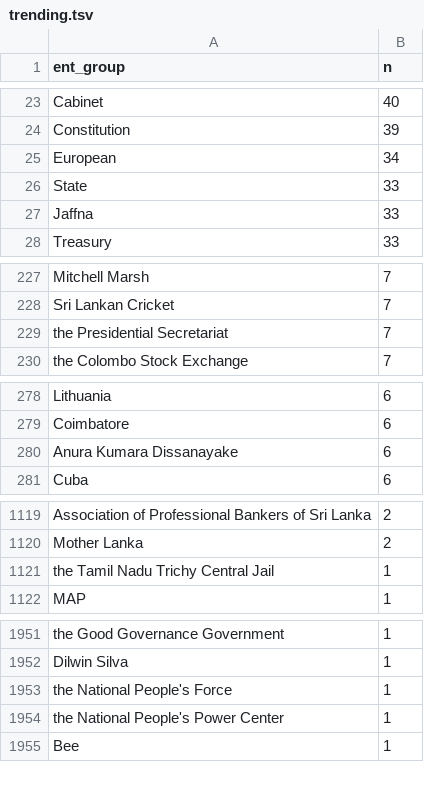
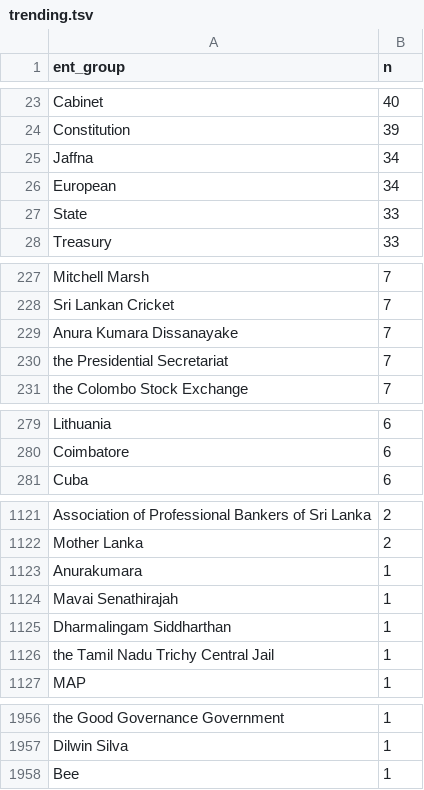
Before and after one commit to nuuuwan/news_lk2, a TSV file: trending.tsv, drawn as a sheet; only a part is shown, gaps mark what is left out; removed rows and columns are numbered as before the commit, all else as after; the diff covers the shown part only; the diff names each change by its address in the sheet, - before the commit and + after, or states it on an @@ line.

Commit message:
Updated data Sat Jun 25 23:59:13 UTC 2022

```diff
--- a/trending.tsv
+++ b/trending.tsv
+row 25: Jaffna | 34
-row 27: Jaffna | 33
+row 229: Anura Kumara Dissanayake | 7
-row 280: Anura Kumara Dissanayake | 6
+row 1123: Anurakumara | 1
+row 1124: Mavai Senathirajah | 1
+row 1125: Dharmalingam Siddharthan | 1
-row 1953: the National People's Force | 1
-row 1954: the National People's Power Center | 1
```
Also changed, not shown: 2 added rows elsewhere in this file, 6 other files.
